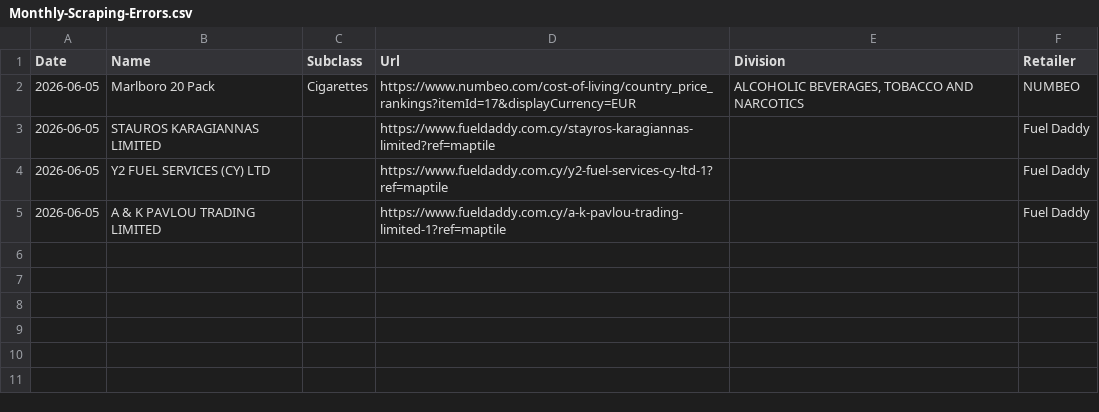
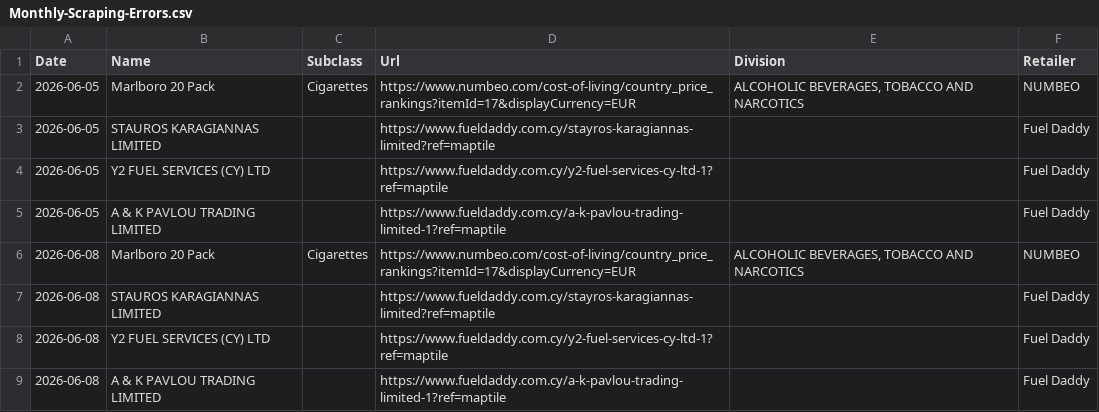
Before and after one commit to maria-papz/BillionPricesCyprusScrape, a CSV file: ECOICOPv2/Monthly-Scraping-Errors.csv, drawn as a sheet.

```diff
--- a/ECOICOPv2/Monthly-Scraping-Errors.csv
+++ b/ECOICOPv2/Monthly-Scraping-Errors.csv
@@ -5 +5,5 @@ Date,Name,Subclass,Url,Division,Retailer
 2026-06-05,A & K PAVLOU TRADING LIMITED,,https://www.fueldaddy.com.cy/a-k-pavlou-trading-limited-1?ref=maptile,,Fuel Daddy
+2026-06-08,Marlboro 20 Pack,Cigarettes,https://www.numbeo.com/cost-of-living/country_price_rankings?itemId=17&displayCurrency=EUR,"ALCOHOLIC BEVERAGES, TOBACCO AND NARCOTICS",NUMBEO
+2026-06-08,STAUROS KARAGIANNAS LIMITED,,https://www.fueldaddy.com.cy/stayros-karagiannas-limited?ref=maptile,,Fuel Daddy
+2026-06-08,Y2 FUEL SERVICES (CY) LTD,,https://www.fueldaddy.com.cy/y2-fuel-services-cy-ltd-1?ref=maptile,,Fuel Daddy
+2026-06-08,A & K PAVLOU TRADING LIMITED,,https://www.fueldaddy.com.cy/a-k-pavlou-trading-limited-1?ref=maptile,,Fuel Daddy
```
